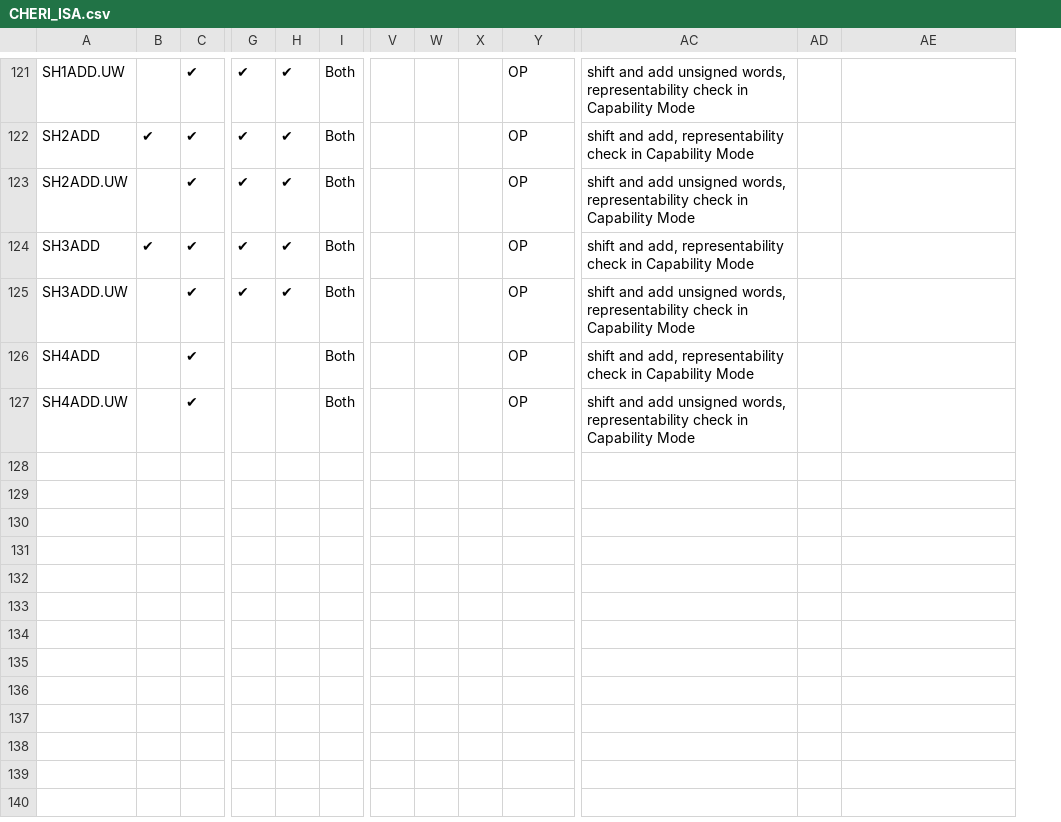
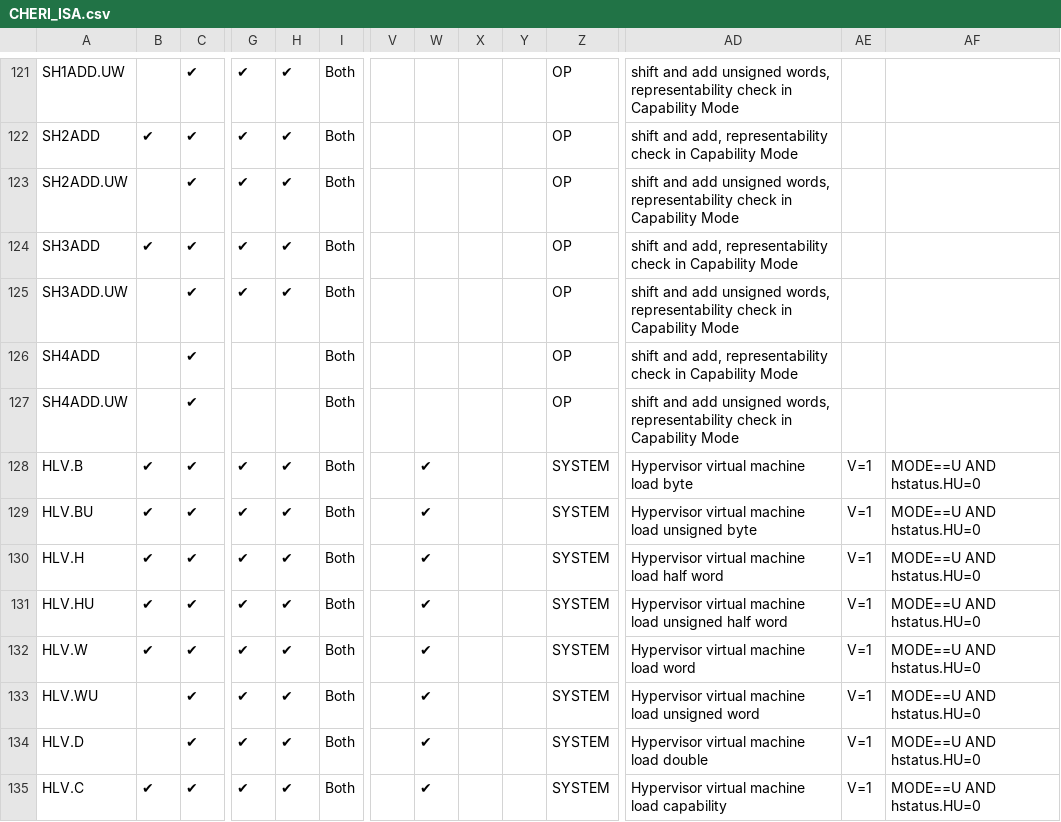
Before and after one commit to riscv/riscv-cheri, a CSV file: src/csv/CHERI_ISA.csv, drawn as a sheet; only a part is shown, gaps mark what is left out; rows hold the shown columns only; the diff covers the shown part only; the diff names each change by its address in the sheet, - before the commit and + after, or states it on an @@ line.

Commit message:
Hypervisor extension integration (#236)
Integrate CHERI RISC-V with the Hypervisor (H) extension. CHERI is generally
orthogonal to hypervisor, so most of the changes here are limited to
extending the hypervisor-related address CSRs to capability size, adding
enable bits and taking care of XLEN configurations.

---------

Signed-off-by: Andres Amaya Garcia <andres.amaya@codasip.com>
Co-authored-by: Tariq Kurd <tariqandlaura@gmail.com>

```diff
--- a/src/csv/CHERI_ISA.csv
+++ b/src/csv/CHERI_ISA.csv
+column X, empty
+row 128: HLV.B | ✔ | ✔ | ✔ | ✔ | Both |  | ✔ |  |  | SYSTEM | Hypervisor virtual machine load byte | V=1 | MODE==U AND hstatus.HU=0
+row 129: HLV.BU | ✔ | ✔ | ✔ | ✔ | Both |  | ✔ |  |  | SYSTEM | Hypervisor virtual machine load unsigned byte | V=1 | MODE==U AND hstatus.HU=0
+row 130: HLV.H | ✔ | ✔ | ✔ | ✔ | Both |  | ✔ |  |  | SYSTEM | Hypervisor virtual machine load half word | V=1 | MODE==U AND hstatus.HU=0
+row 131: HLV.HU | ✔ | ✔ | ✔ | ✔ | Both |  | ✔ |  |  | SYSTEM | Hypervisor virtual machine load unsigned half word | V=1 | MODE==U AND hstatus.HU=0
+row 132: HLV.W | ✔ | ✔ | ✔ | ✔ | Both |  | ✔ |  |  | SYSTEM | Hypervisor virtual machine load word | V=1 | MODE==U AND hstatus.HU=0
+row 133: HLV.WU |  | ✔ | ✔ | ✔ | Both |  | ✔ |  |  | SYSTEM | Hypervisor virtual machine load unsigned word | V=1 | MODE==U AND hstatus.HU=0
+row 134: HLV.D |  | ✔ | ✔ | ✔ | Both |  | ✔ |  |  | SYSTEM | Hypervisor virtual machine load double | V=1 | MODE==U AND hstatus.HU=0
+row 135: HLV.C | ✔ | ✔ | ✔ | ✔ | Both |  | ✔ |  |  | SYSTEM | Hypervisor virtual machine load capability | V=1 | MODE==U AND hstatus.HU=0
```
Also changed, not shown: 7 added rows and 10 edited cells elsewhere in this file, src/csv/CHERI_CSR.csv, 27 other files.
